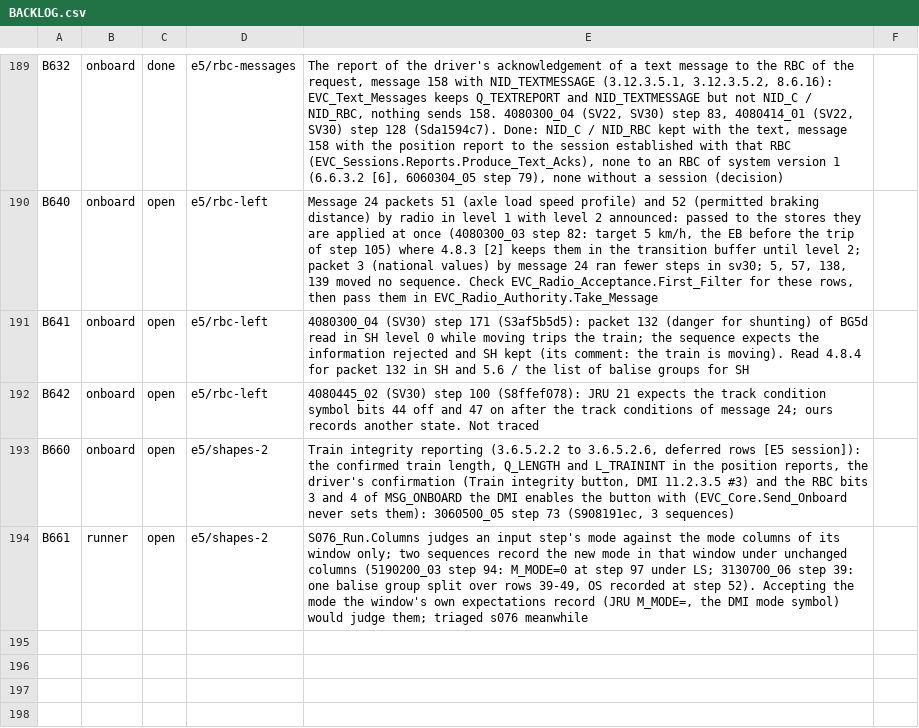
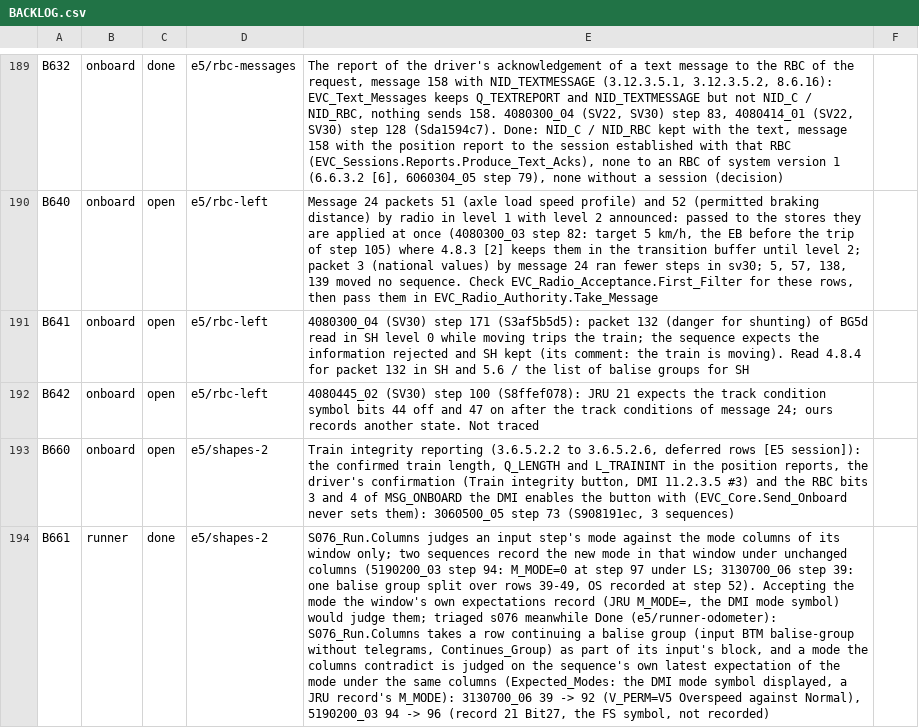
Before and after one commit to milanredele/etcs-dmi, a CSV file: doc/BACKLOG.csv, drawn as a sheet; only a part is shown, gaps mark what is left out; the diff covers the shown part only; the diff names each change by its address in the sheet, - before the commit and + after, or states it on an @@ line.

```diff
--- a/doc/BACKLOG.csv
+++ b/doc/BACKLOG.csv
-C194: open
+C194: done
-E194: …s076 meanwhile
+E194: …s076 meanwhile Done (e5/runner-odometer): S076_Run.Columns takes a row continuing a balise group (input BTM balise-group without telegrams, Continues_Group) as part of its input's block, and a mode the columns contradict is judged on the sequence's own latest expectation of the mode under the same columns (Expected_Modes: the DMI mode symbol displayed, a JRU record's M_MODE): 3130700_06 39 -> 92 (V_PERM=V5 Overspeed against Normal), 5190200_03 94 -> 96 (record 21 Bit27, the FS symbol, not recorded)
```
Also changed, not shown: 1 added row and 6 edited cells elsewhere in this file, 4 other files.
